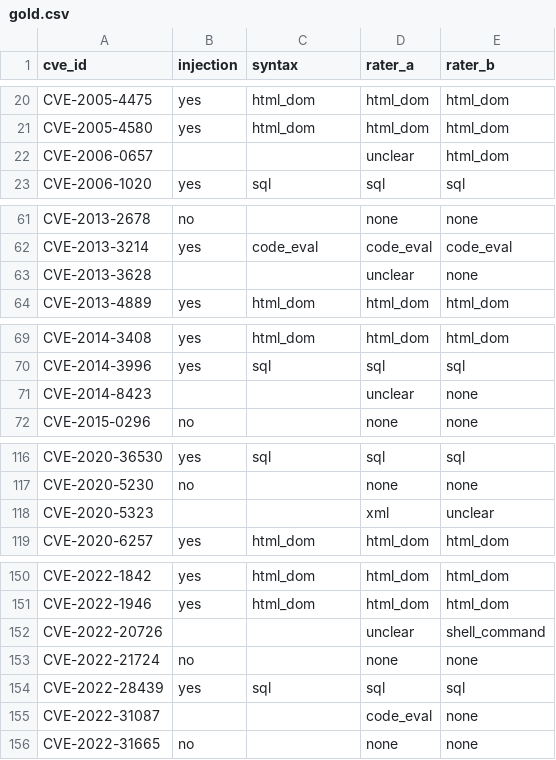
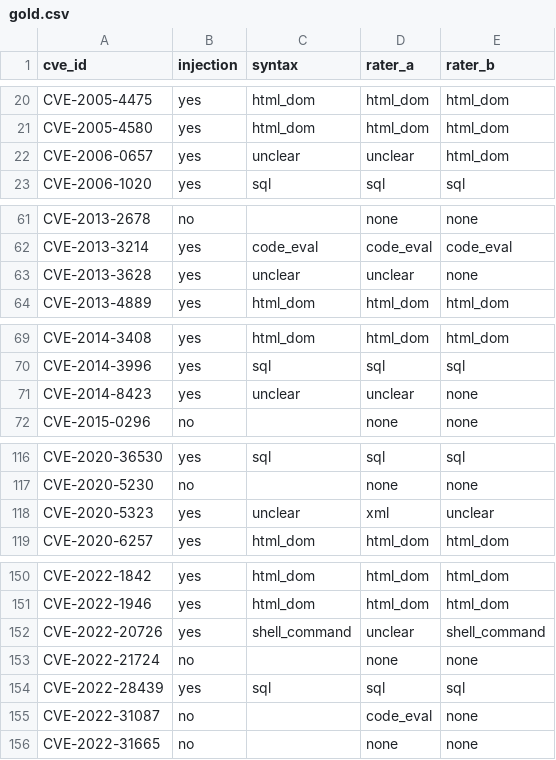
Before and after one commit to dedis/matchertext, a CSV file: injection-research/audit/gold.csv, drawn as a sheet; only a part is shown, gaps mark what is left out; the diff covers the shown part only.

```diff
--- a/injection-research/audit/gold.csv
+++ b/injection-research/audit/gold.csv
@@ -21,3 +21,3 @@ CVE-2005-4475,yes,html_dom,html_dom,html_dom
 CVE-2005-4580,yes,html_dom,html_dom,html_dom
-CVE-2006-0657,,,unclear,html_dom
+CVE-2006-0657,yes,unclear,unclear,html_dom
 CVE-2006-1020,yes,sql,sql,sql
@@ -62,3 +62,3 @@ CVE-2013-2678,no,,none,none
 CVE-2013-3214,yes,code_eval,code_eval,code_eval
-CVE-2013-3628,,,unclear,none
+CVE-2013-3628,yes,unclear,unclear,none
 CVE-2013-4889,yes,html_dom,html_dom,html_dom
@@ -70,3 +70,3 @@ CVE-2014-3408,yes,html_dom,html_dom,html_dom
 CVE-2014-3996,yes,sql,sql,sql
-CVE-2014-8423,,,unclear,none
+CVE-2014-8423,yes,unclear,unclear,none
 CVE-2015-0296,no,,none,none
@@ -117,3 +117,3 @@ CVE-2020-36530,yes,sql,sql,sql
 CVE-2020-5230,no,,none,none
-CVE-2020-5323,,,xml,unclear
+CVE-2020-5323,yes,unclear,xml,unclear
 CVE-2020-6257,yes,html_dom,html_dom,html_dom
@@ -151,6 +151,6 @@ CVE-2022-1842,yes,html_dom,html_dom,html_dom
 CVE-2022-1946,yes,html_dom,html_dom,html_dom
-CVE-2022-20726,,,unclear,shell_command
+CVE-2022-20726,yes,shell_command,unclear,shell_command
 CVE-2022-21724,no,,none,none
 CVE-2022-28439,yes,sql,sql,sql
-CVE-2022-31087,,,code_eval,none
+CVE-2022-31087,no,,code_eval,none
 CVE-2022-31665,no,,none,none
```
Also changed, not shown: 27 edited cells elsewhere in this file, 4 other files.
